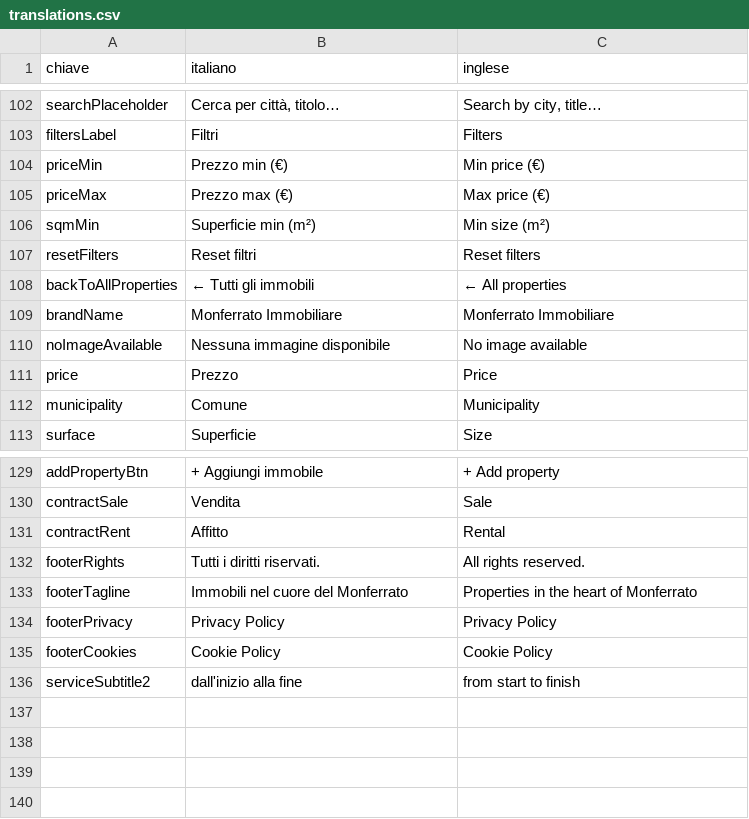
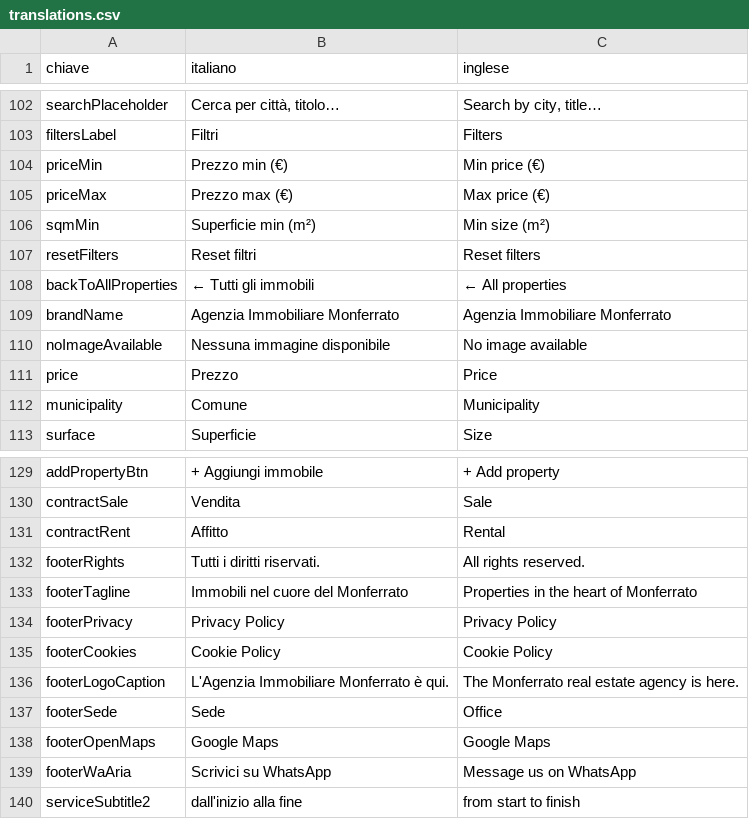
Before and after one commit to Thepaul1999/Agenzia, a CSV file: translations.csv, drawn as a sheet; only a part is shown, gaps mark what is left out.

```diff
--- a/translations.csv
+++ b/translations.csv
@@ -108,3 +108,3 @@ resetFilters,"Reset filtri","Reset filters"
 backToAllProperties,"← Tutti gli immobili","← All properties"
-brandName,"Monferrato Immobiliare","Monferrato Immobiliare"
+brandName,"Agenzia Immobiliare Monferrato","Agenzia Immobiliare Monferrato"
 noImageAvailable,"Nessuna immagine disponibile","No image available"
@@ -135,2 +135,6 @@ footerPrivacy,"Privacy Policy","Privacy Policy"
 footerCookies,"Cookie Policy","Cookie Policy"
+footerLogoCaption,"L'Agenzia Immobiliare Monferrato è qui.","The Monferrato real estate agency is here."
+footerSede,"Sede","Office"
+footerOpenMaps,"Google Maps","Google Maps"
+footerWaAria,"Scrivici su WhatsApp","Message us on WhatsApp"
 serviceSubtitle2,"dall'inizio alla fine","from start to finish"
```
Also changed, not shown: 8 other files.
